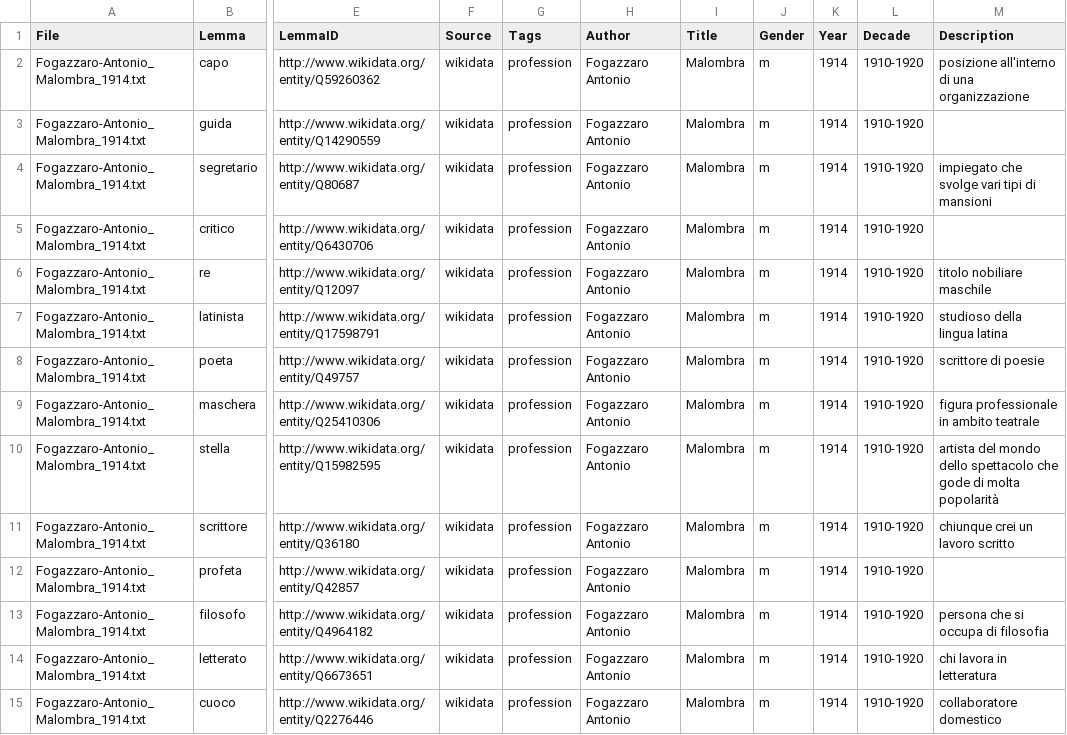
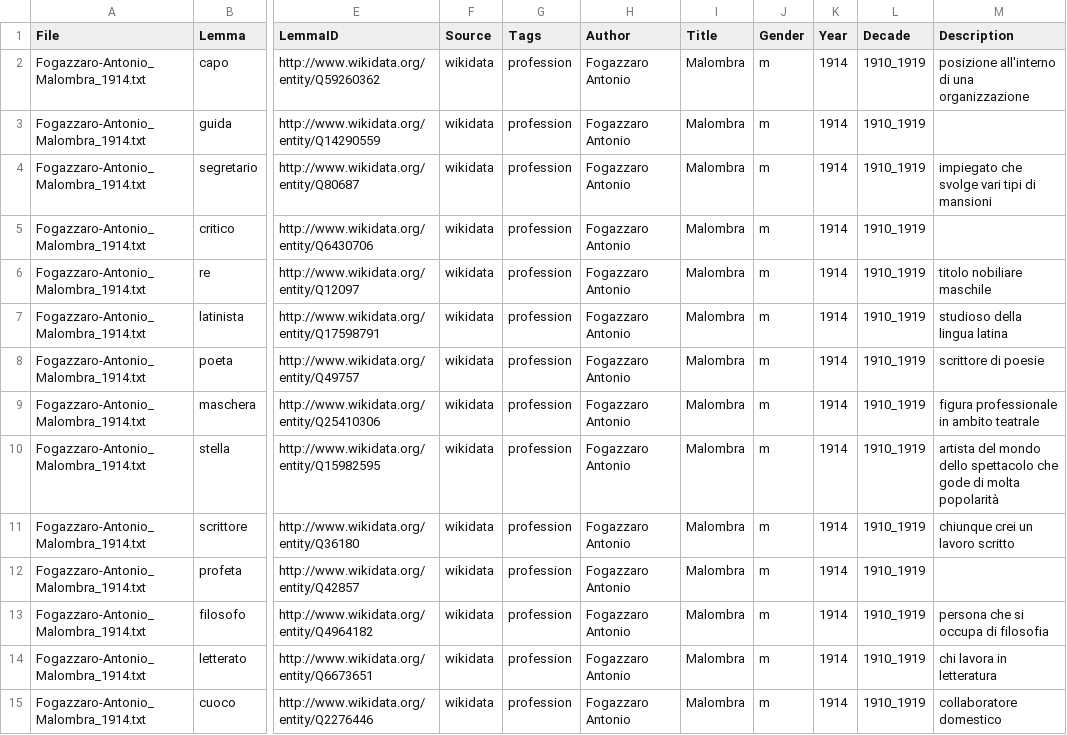
Before and after one commit to flometis/ExSTRA, a CSV file: Findings/exstra_dictionary_Fogazzaro-Antonio_Malombra_1914.csv, drawn as a sheet; only a part is shown, gaps mark what is left out; the diff covers the shown part only; the diff names each change by its address in the sheet, - before the commit and + after, or states it on an @@ line.

```diff
--- a/Findings/exstra_dictionary_Fogazzaro-Antonio_Malombra_1914.csv
+++ b/Findings/exstra_dictionary_Fogazzaro-Antonio_Malombra_1914.csv
-L2:L15 (Decade): 1910-1920
+L2:L15 (Decade): 1910_1919
```
Also changed, not shown: 51 edited cells elsewhere in this file, Eltec100/Eltec-metadata.tsv, Findings/exstra_dictionary_COMPLETE.csv, 11 other files.
